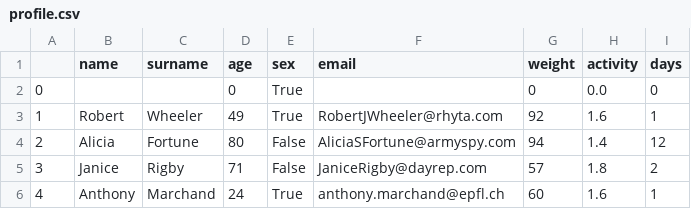
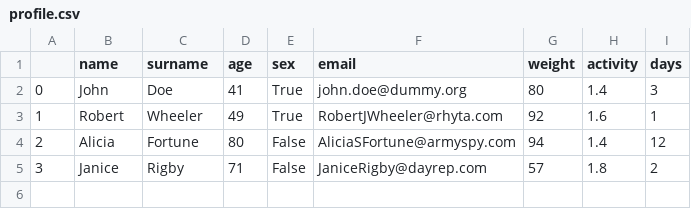
Before and after one commit to gmathez/Project_ADA_2018_Bruttin_Mathez_Petitpierre, a CSV file: data/profile.csv, drawn as a sheet.

Commit message:
Update profile.csv

```diff
--- a/data/profile.csv
+++ b/data/profile.csv
@@ -1,3 +1,3 @@
 ;name;surname;age;sex;email;weight;activity;days
-0;;;0;True;;0;0.0;0
+0;John;Doe;41;True;john.doe@dummy.org;80;1.4;3
 1;Robert;Wheeler;49;True;RobertJWheeler@rhyta.com;92;1.6;1
@@ -5,2 +5 @@
 3;Janice;Rigby;71;False;JaniceRigby@dayrep.com;57;1.8;2
-4;Anthony;Marchand;24;True;anthony.marchand@epfl.ch;60;1.6;1
```
